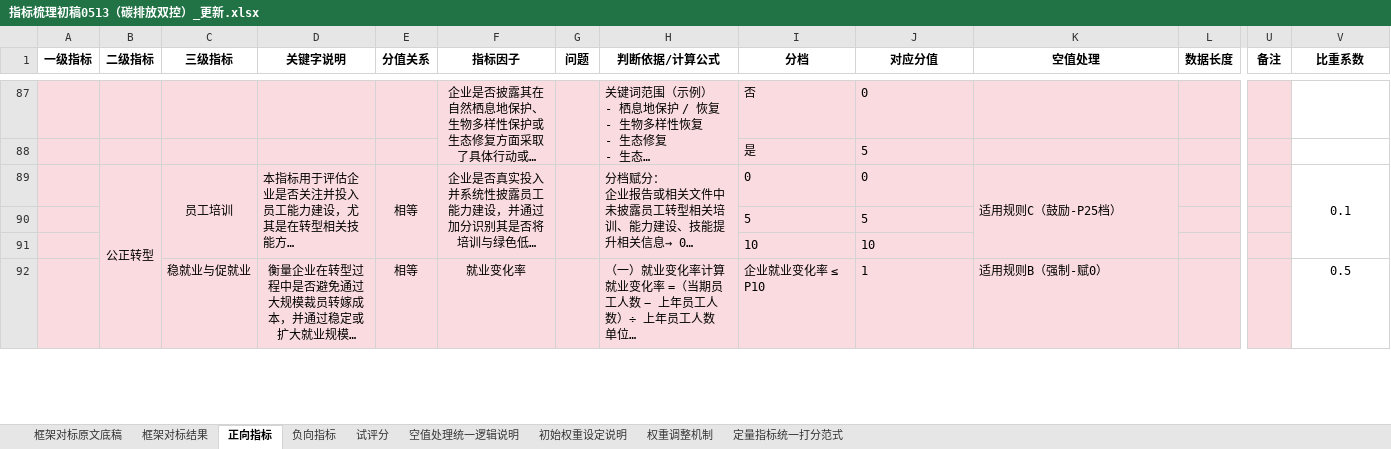
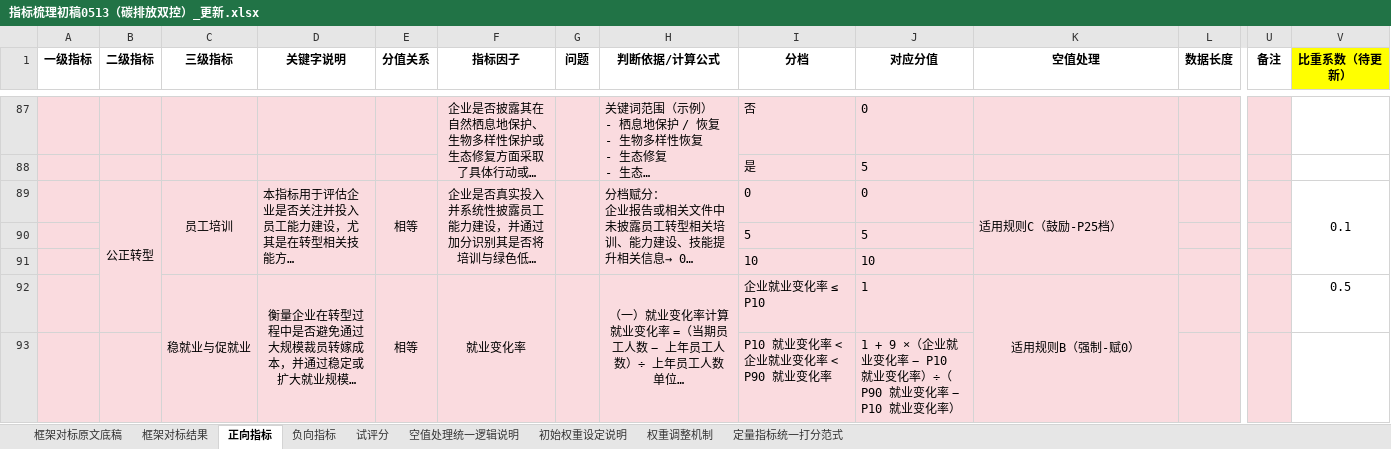
Before and after one commit to dylan47zz/xd-projects2, an Excel workbook: 指标梳理初稿0513（碳排放双控）_更新.xlsx, sheet 正向指标, drawn as a sheet; only a part is shown, gaps mark what is left out; long unchanged cells end in …; values as stored, in another font and other column widths than the file's, no borders; rows hold the shown columns only; the diff covers the shown part only; the diff names each change by its address in the sheet, - before the commit and + after, or states it on an @@ line.

```diff
--- a/指标梳理初稿0513（碳排放双控）_更新.xlsx (sheet 正向指标)
+++ b/指标梳理初稿0513（碳排放双控）_更新.xlsx (sheet 正向指标)
-V1: 比重系数
+V1: 比重系数（待更新）
-V1 fill: none
+V1 fill: #FFFF00
+C92:C94 merged
+D92:D94 merged
+E92:E94 merged
+F92:F94 merged
+G92:G94 merged
-H92 alignment: left
+H92 alignment: center
+H92:H94 merged
-K92 alignment: left
+K92 alignment: center
+K92:K94 merged
+row 93:  |  |  |  |  |  |  |  | P10 就业变化率 < 企业就业变化率 < P90 就业变化率 | 1 + 9 ×（企业就业变化率 − P10 就业变化率）÷（P90 就业变化率 − P10 就业变化率）
```
Also changed, not shown: 1 added row and 1 edited cell elsewhere in this sheet, sheet 试评分, sheet 空值处理统一逻辑说明, sheet 初始权重设定说明.
